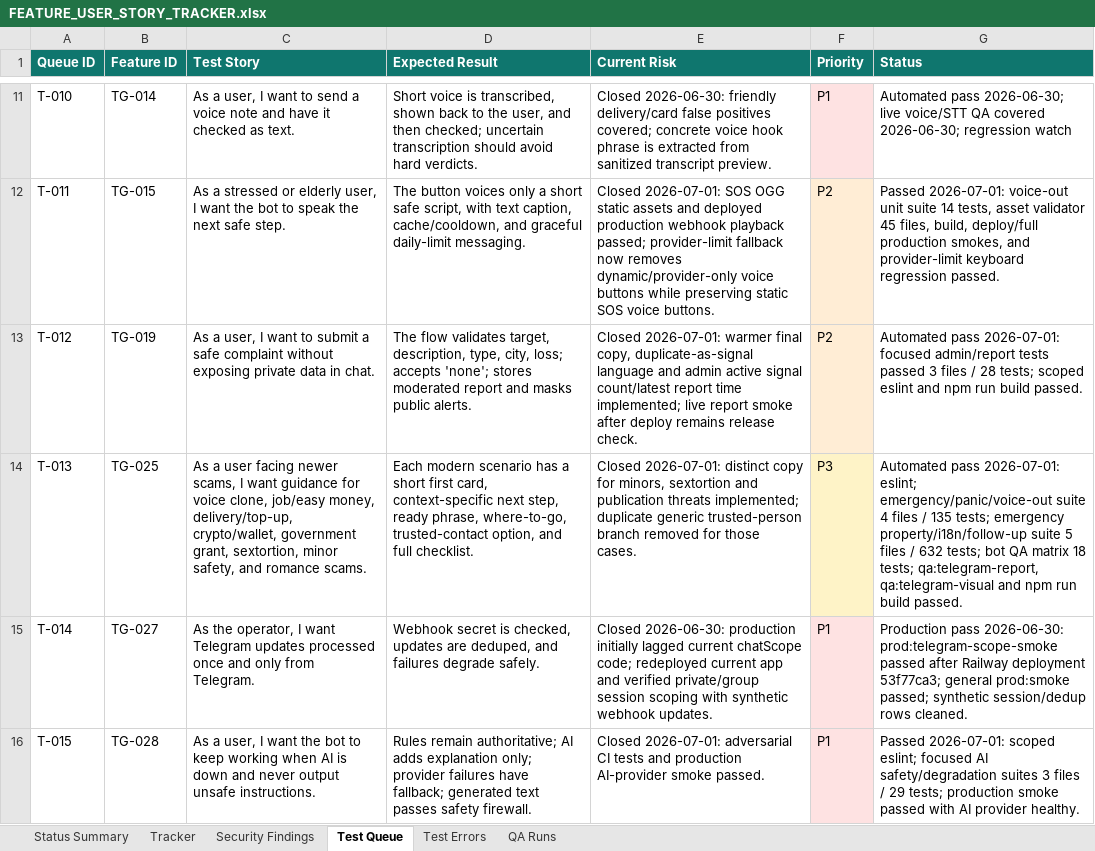
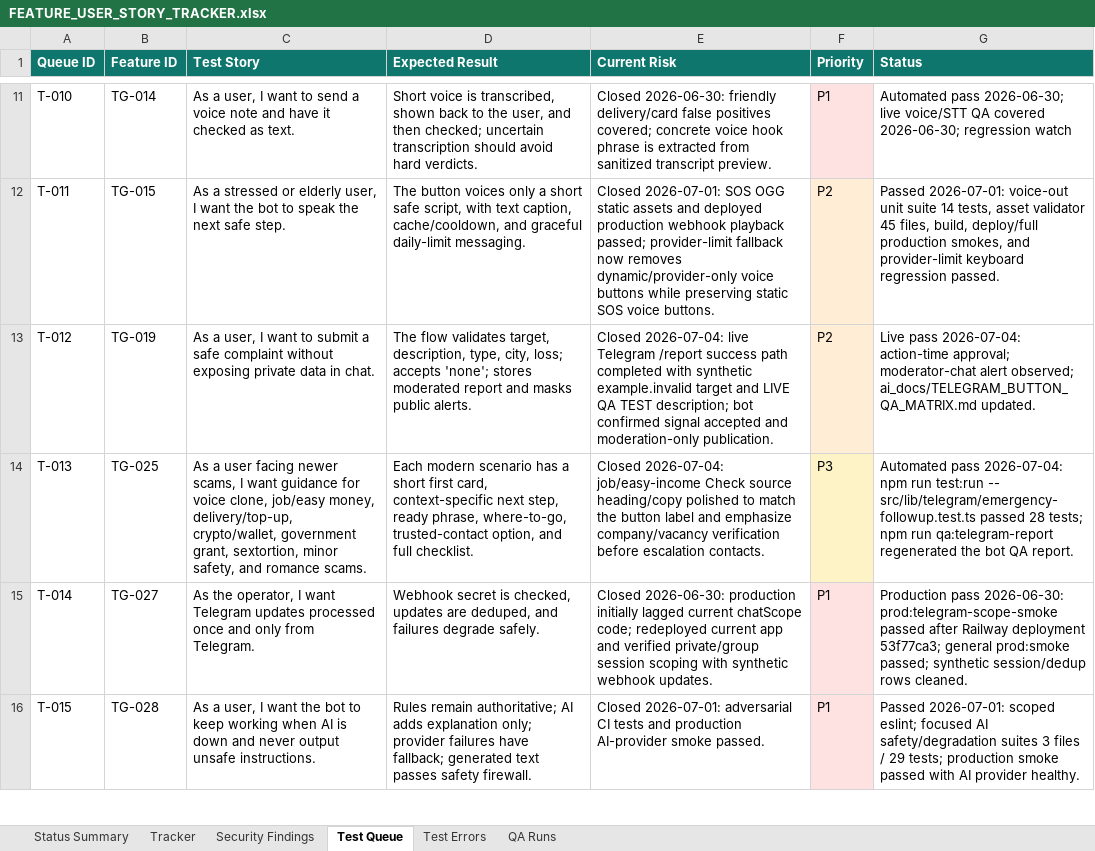
Before and after one commit to Web-pixel-creator/Scam-guard-Main, an Excel workbook: ai_docs/FEATURE_USER_STORY_TRACKER.xlsx, sheet Test Queue, drawn as a sheet; only a part is shown, gaps mark what is left out; values as stored, in another font and other column widths than the file's, no borders; the diff names each change by its address in the sheet, - before the commit and + after, or states it on an @@ line.

Commit message:
fix(telegram): align job source followup copy

```diff
--- a/ai_docs/FEATURE_USER_STORY_TRACKER.xlsx (sheet Test Queue)
+++ b/ai_docs/FEATURE_USER_STORY_TRACKER.xlsx (sheet Test Queue)
-E13 (Current Risk): Closed 2026-07-01: warmer final copy, duplicate-as-signal language and admin active signal count/latest report time implemented; live report smoke after deploy remains release check.
+E13 (Current Risk): Closed 2026-07-04: live Telegram /report success path completed with synthetic example.invalid target and LIVE QA TEST description; bot confirmed signal accepted and moderation-only publication.
-G13 (Status): Automated pass 2026-07-01: focused admin/report tests passed 3 files / 28 tests; scoped eslint and npm run build passed.
+G13 (Status): Live pass 2026-07-04: action-time approval; moderator-chat alert observed; ai_docs/TELEGRAM_BUTTON_QA_MATRIX.md updated.
-E14 (Current Risk): Closed 2026-07-01: distinct copy for minors, sextortion and publication threats implemented; duplicate generic trusted-person branch removed for those cases.
+E14 (Current Risk): Closed 2026-07-04: job/easy-income Check source heading/copy polished to match the button label and emphasize company/vacancy verification before escalation contacts.
-G14 (Status): Automated pass 2026-07-01: eslint; emergency/panic/voice-out suite 4 files / 135 tests; emergency property/i18n/follow-up suite 5 files / 632 tests; bot QA matrix 18 tests; qa:telegram-report, qa:telegram-visual and npm run build passed.
+G14 (Status): Automated pass 2026-07-04: npm run test:run -- src/lib/telegram/emergency-followup.test.ts passed 28 tests; npm run qa:telegram-report regenerated the bot QA report.
```
Also changed, not shown: sheet Tracker, sheet Status Summary, 4 other files.
